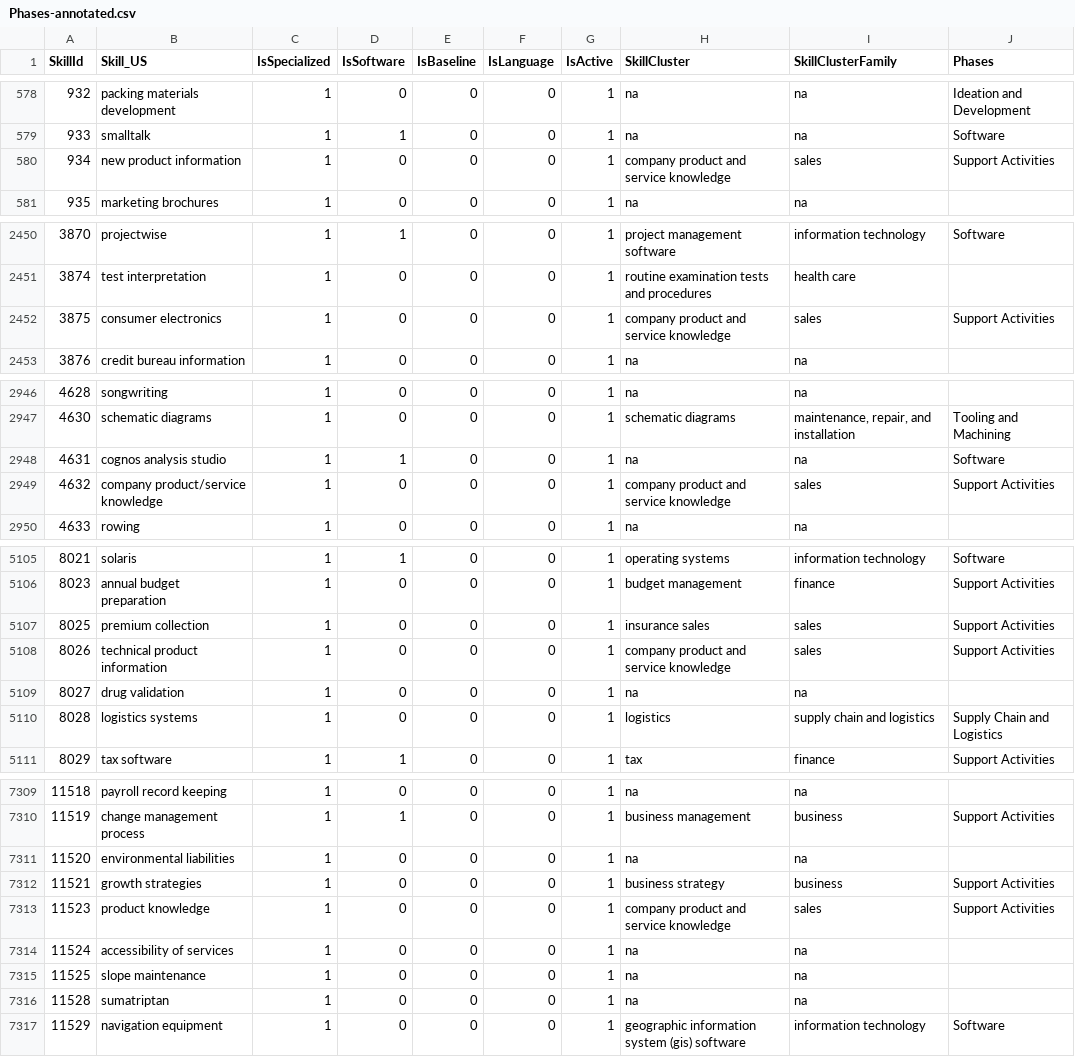
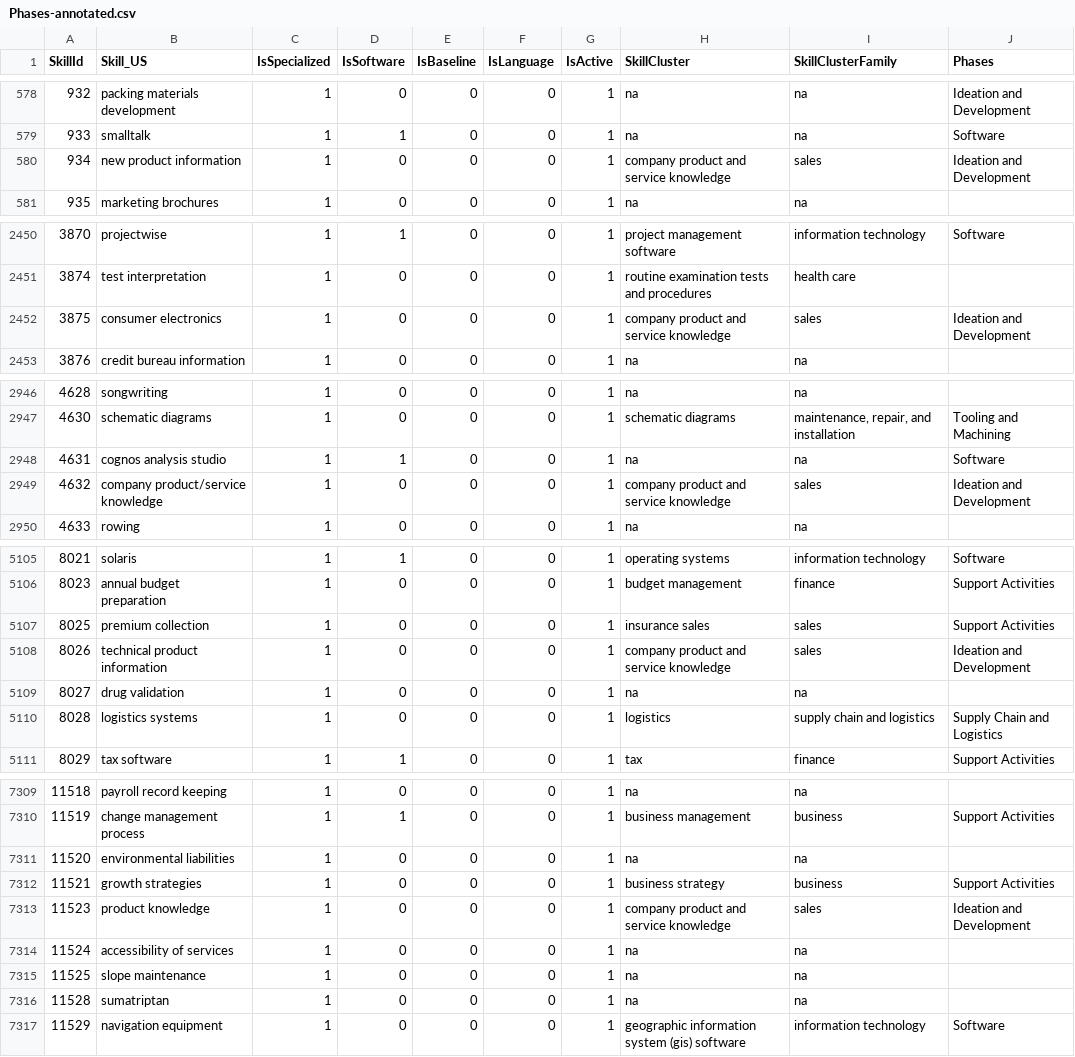
Before and after one commit to Ainhoa-Urtasun/AM-specialization, a CSV file: Phases-annotated.csv, drawn as a sheet; only a part is shown, gaps mark what is left out; the diff covers the shown part only.

```diff
--- a/Phases-annotated.csv
+++ b/Phases-annotated.csv
@@ -579,3 +579,3 @@ SkillId,Skill_US,IsSpecialized,IsSoftware,IsBaseline,IsLanguage,IsActive,SkillCl
 933,smalltalk,1,1,0,0,1,na,na,Software
-934,new product information,1,0,0,0,1,company product and service knowledge,sales,Support Activities
+934,new product information,1,0,0,0,1,company product and service knowledge,sales,Ideation and Development
 935,marketing brochures,1,0,0,0,1,na,na,
@@ -2451,3 +2451,3 @@ SkillId,Skill_US,IsSpecialized,IsSoftware,IsBaseline,IsLanguage,IsActive,SkillCl
 3874,test interpretation,1,0,0,0,1,routine examination tests and procedures,health care,
-3875,consumer electronics,1,0,0,0,1,company product and service knowledge,sales,Support Activities
+3875,consumer electronics,1,0,0,0,1,company product and service knowledge,sales,Ideation and Development
 3876,credit bureau information,1,0,0,0,1,na,na,
@@ -2948,3 +2948,3 @@ SkillId,Skill_US,IsSpecialized,IsSoftware,IsBaseline,IsLanguage,IsActive,SkillCl
 4631,cognos analysis studio,1,1,0,0,1,na,na,Software
-4632,company product/service knowledge,1,0,0,0,1,company product and service knowledge,sales,Support Activities
+4632,company product/service knowledge,1,0,0,0,1,company product and service knowledge,sales,Ideation and Development
 4633,rowing,1,0,0,0,1,na,na,
@@ -5107,3 +5107,3 @@ SkillId,Skill_US,IsSpecialized,IsSoftware,IsBaseline,IsLanguage,IsActive,SkillCl
 8025,premium collection,1,0,0,0,1,insurance sales,sales,Support Activities
-8026,technical product information,1,0,0,0,1,company product and service knowledge,sales,Support Activities
+8026,technical product information,1,0,0,0,1,company product and service knowledge,sales,Ideation and Development
 8027,drug validation,1,0,0,0,1,na,na,
@@ -7312,3 +7312,3 @@ SkillId,Skill_US,IsSpecialized,IsSoftware,IsBaseline,IsLanguage,IsActive,SkillCl
 11521,growth strategies,1,0,0,0,1,business strategy,business,Support Activities
-11523,product knowledge,1,0,0,0,1,company product and service knowledge,sales,Support Activities
+11523,product knowledge,1,0,0,0,1,company product and service knowledge,sales,Ideation and Development
 11524,accessibility of services,1,0,0,0,1,na,na,
```
Also changed, not shown: 1 edited cell elsewhere in this file, Phases-mixture.csv, Phases-predictions.csv, 3 other files.
